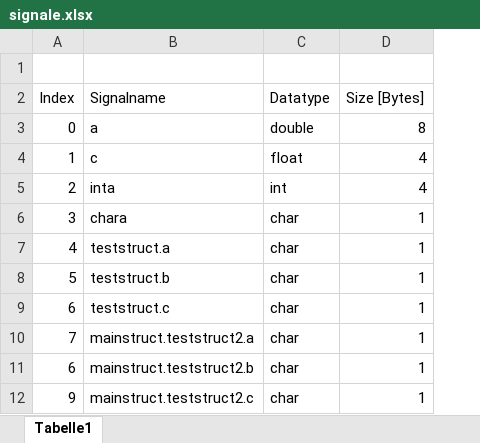
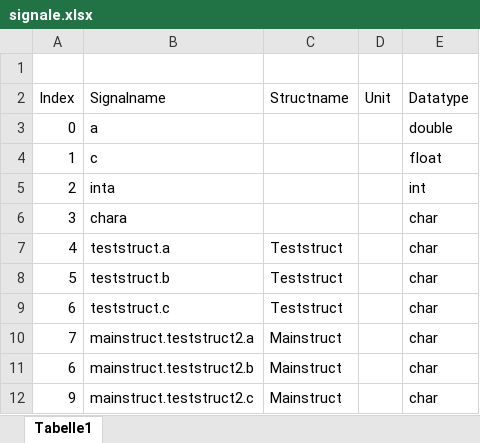
Before and after one commit to potolog/UDPLogger, an Excel workbook: signale.xlsx, sheet Tabelle1, drawn as a sheet; values as stored, in another font and other column widths than the file's, no borders; removed rows and columns are numbered as before the commit, all else as after; the diff names each change by its address in the sheet, - before the commit and + after, or states it on an @@ line.

Commit message:
changed signal template

```diff
--- a/signale.xlsx (sheet Tabelle1)
+++ b/signale.xlsx (sheet Tabelle1)
+column C (Structname), rows 7-12: Teststruct | Teststruct | Teststruct | Mainstruct | Mainstruct | Mainstruct
+column D (Unit), empty
-column D (Size [Bytes]), rows 3-12: 8 | 4 | 4 | 1 | 1 | 1 | 1 | 1 | 1 | 1
```
